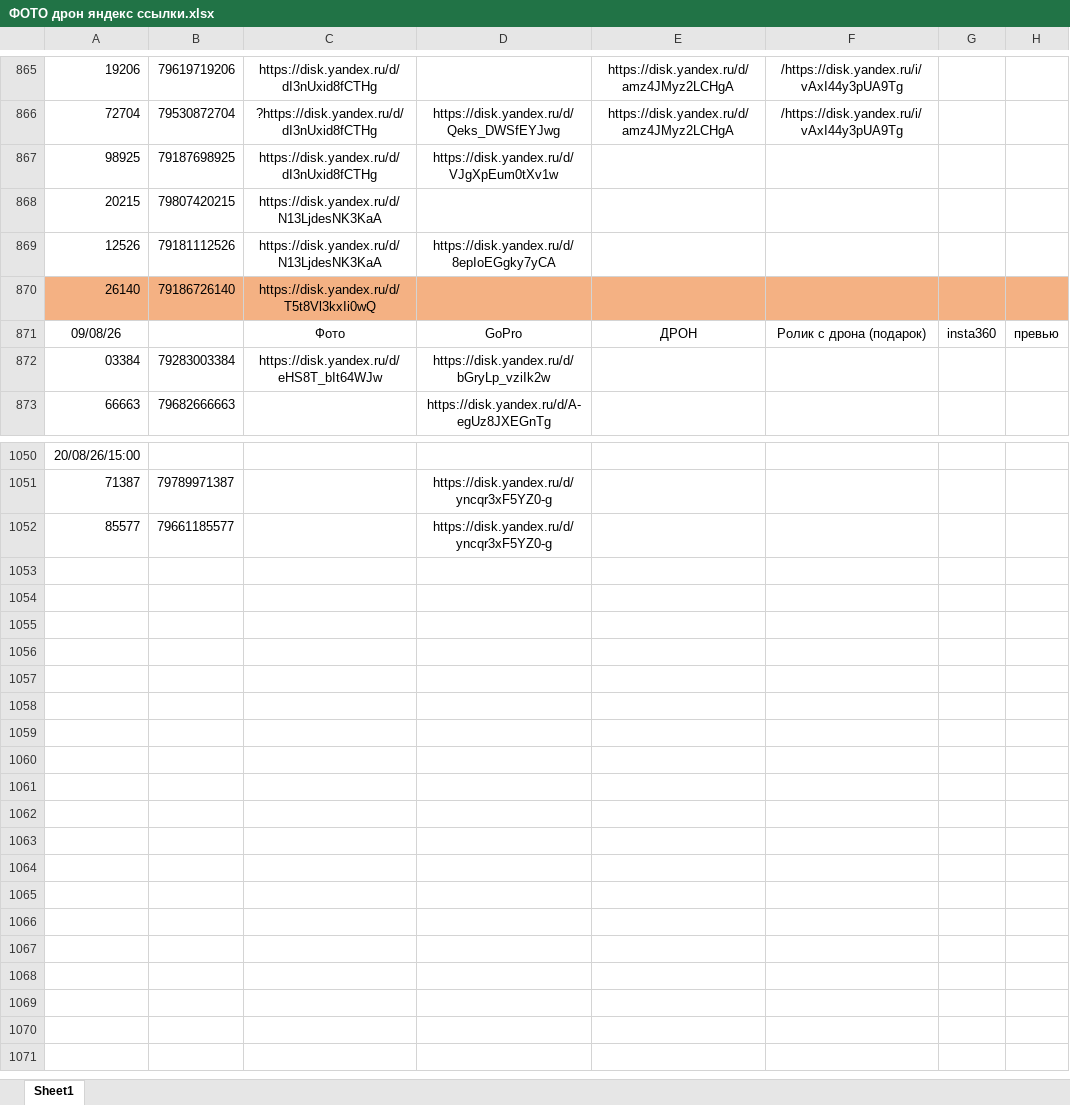
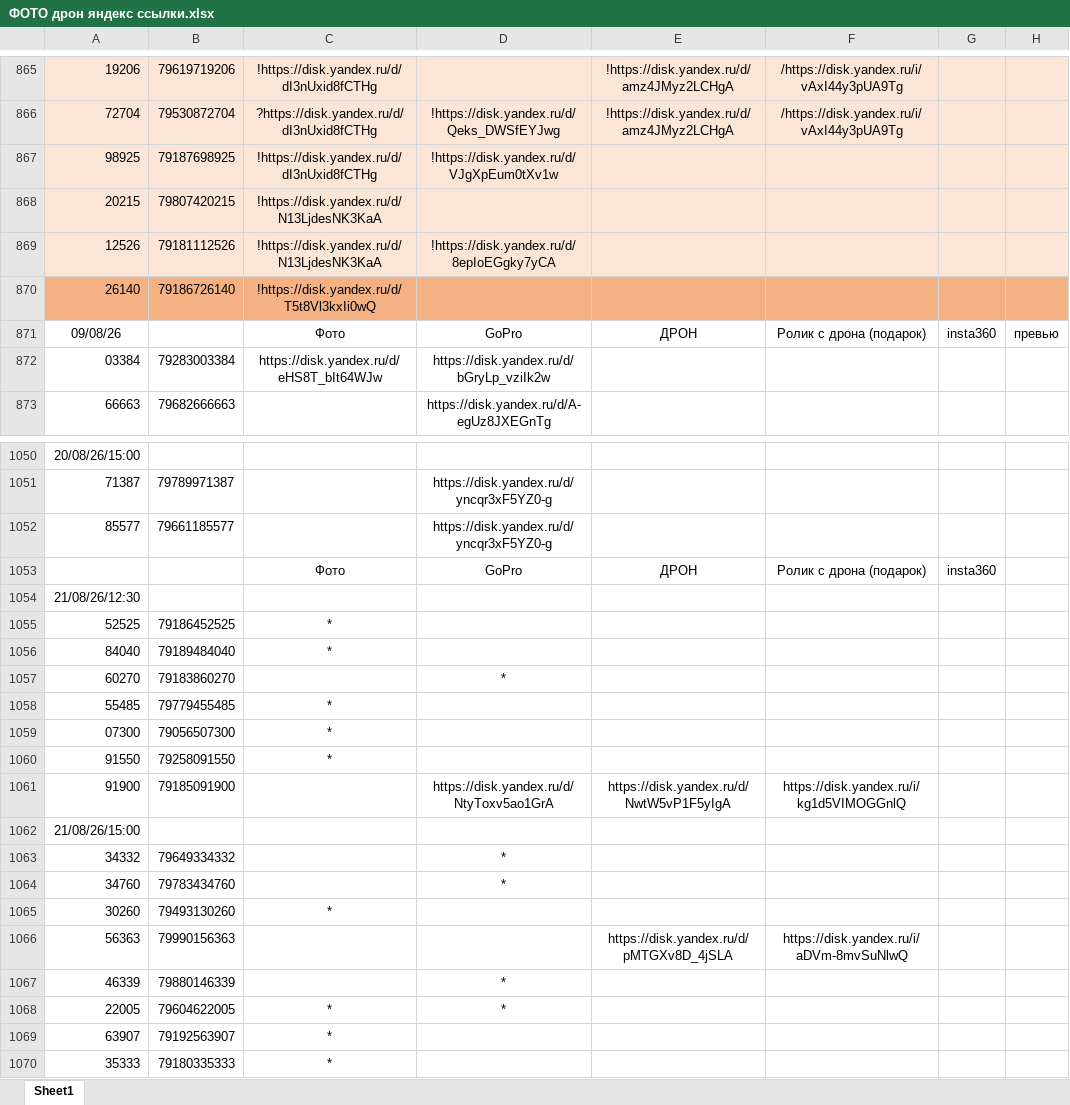
Before and after one commit to janasasha07-collab/photo, an Excel workbook: ФОТО дрон яндекс ссылки.xlsx, sheet Sheet1, drawn as a sheet; only a part is shown, gaps mark what is left out; values as stored, in another font and other column widths than the file's, no borders; the diff covers the shown part only; the diff names each change by its address in the sheet, - before the commit and + after, or states it on an @@ line.

```diff
--- a/ФОТО дрон яндекс ссылки.xlsx (sheet Sheet1)
+++ b/ФОТО дрон яндекс ссылки.xlsx (sheet Sheet1)
-A865:H869 fill: none
+A865:H869 fill: #FBE5D6
-C865: https://disk.yandex.ru/d/dI3nUxid8fCTHg
+C865: !https://disk.yandex.ru/d/dI3nUxid8fCTHg
-E865:E866: https://disk.yandex.ru/d/amz4JMyz2LCHgA
+E865:E866: !https://disk.yandex.ru/d/amz4JMyz2LCHgA
-D866: https://disk.yandex.ru/d/Qeks_DWSfEYJwg
+D866: !https://disk.yandex.ru/d/Qeks_DWSfEYJwg
-C867: https://disk.yandex.ru/d/dI3nUxid8fCTHg
+C867: !https://disk.yandex.ru/d/dI3nUxid8fCTHg
-D867: https://disk.yandex.ru/d/VJgXpEum0tXv1w
+D867: !https://disk.yandex.ru/d/VJgXpEum0tXv1w
-C868:C869: https://disk.yandex.ru/d/N13LjdesNK3KaA
+C868:C869: !https://disk.yandex.ru/d/N13LjdesNK3KaA
-D869: https://disk.yandex.ru/d/8epIoEGgky7yCA
+D869: !https://disk.yandex.ru/d/8epIoEGgky7yCA
-C870: https://disk.yandex.ru/d/T5t8Vl3kxIi0wQ
+C870: !https://disk.yandex.ru/d/T5t8Vl3kxIi0wQ
+row 1053:  |  | Фото | GoPro | ДРОН | Ролик с дрона (подарок) | insta360
+row 1054: 21/08/26/12:30
+row 1055: 52525 | 79186452525 | *
+row 1056: 84040 | 79189484040 | *
+row 1057: 60270 | 79183860270 |  | *
+row 1058: 55485 | 79779455485 | *
+row 1059: 07300 | 79056507300 | *
+row 1060: 91550 | 79258091550 | *
+row 1061: 91900 | 79185091900 |  | https://disk.yandex.ru/d/NtyToxv5ao1GrA | https://disk.yandex.ru/d/NwtW5vP1F5yIgA | https://disk.yandex.ru/i/kg1d5VIMOGGnlQ
+row 1062: 21/08/26/15:00
+row 1063: 34332 | 79649334332 |  | *
+row 1064: 34760 | 79783434760 |  | *
+row 1065: 30260 | 79493130260 | *
+row 1066: 56363 | 79990156363 |  |  | https://disk.yandex.ru/d/pMTGXv8D_4jSLA | https://disk.yandex.ru/i/aDVm-8mvSuNlwQ
+row 1067: 46339 | 79880146339 |  | *
+row 1068: 22005 | 79604622005 | * | *
+row 1069: 63907 | 79192563907 | *
+row 1070: 35333 | 79180335333 | *
```
Also changed, not shown: 49 edited cells and cell formats elsewhere in this sheet.
